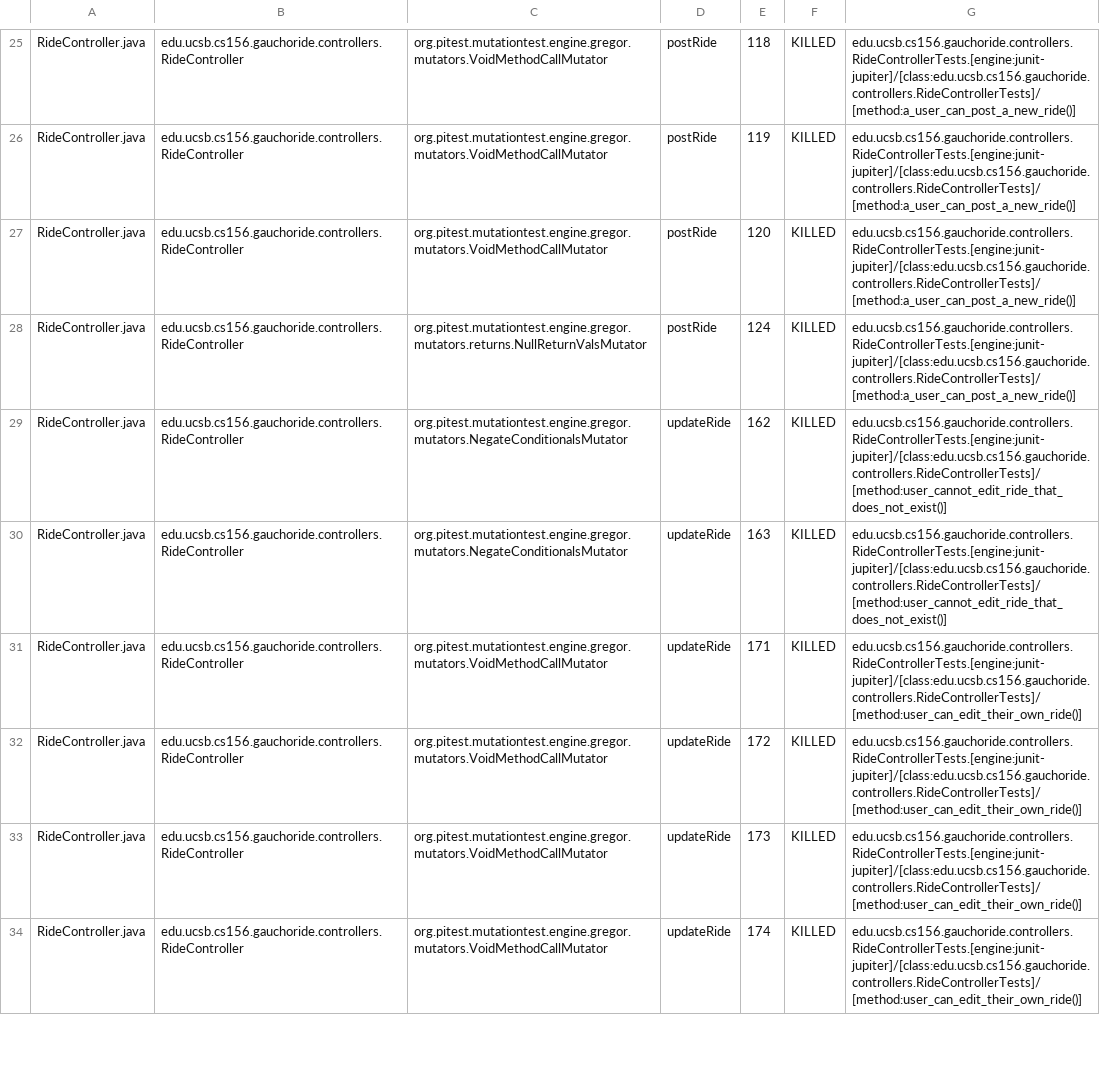
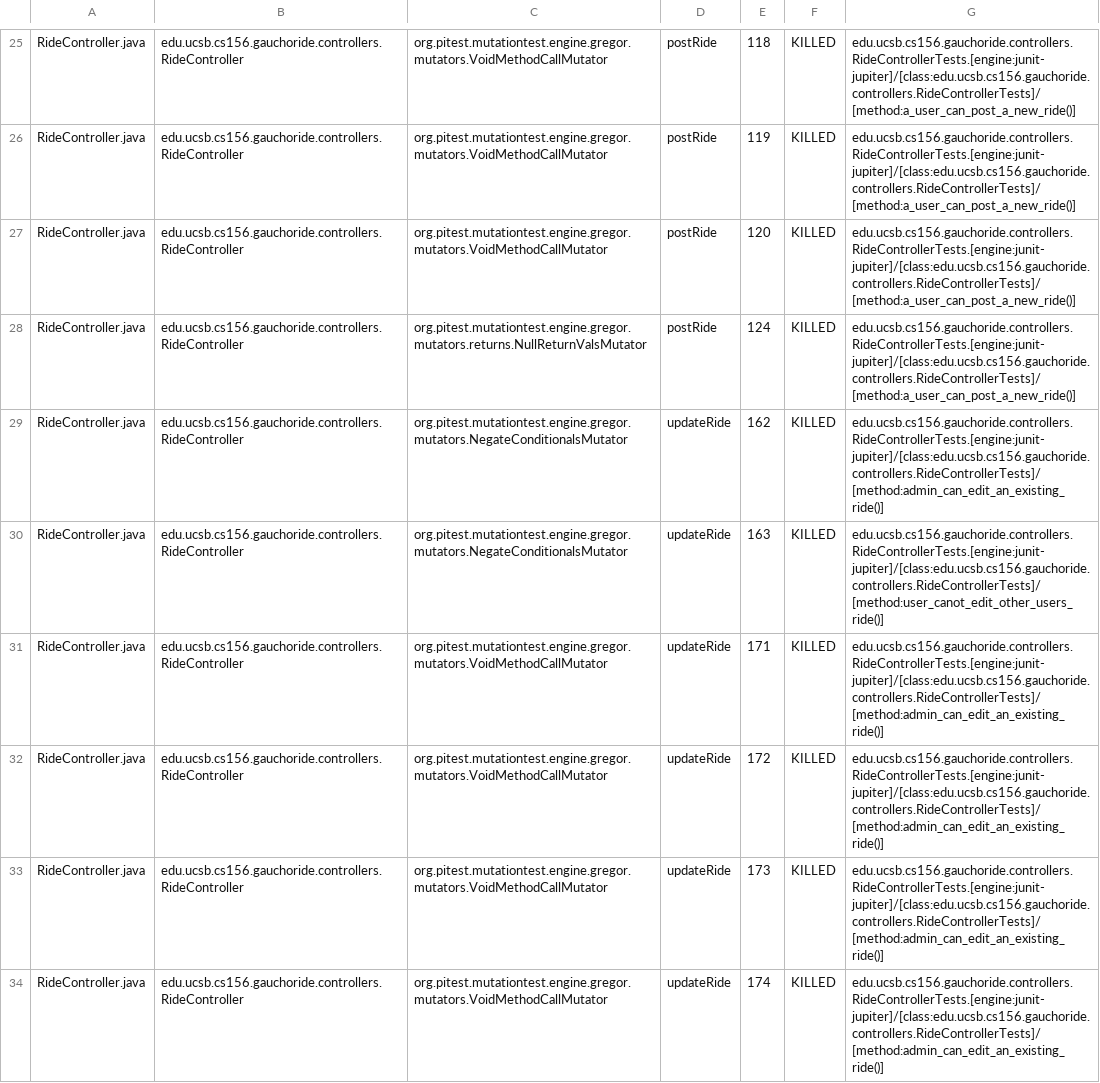
Before and after one commit to ucsb-cs156-m23/proj-gauchoride-m23-9am-1, a CSV file: prs/71/pitest/mutations.csv, drawn as a sheet; only a part is shown, gaps mark what is left out; the diff covers the shown part only.

Commit message:
Deploying to gh-pages from @ ucsb-cs156-m23/proj-gauchoride-m23-9am-1@b1b929401db9df0fbd7ba0d1b744aae9b1bbccee 🚀

```diff
--- a/prs/71/pitest/mutations.csv
+++ b/prs/71/pitest/mutations.csv
@@ -28,7 +28,7 @@ RideController.java,edu.ucsb.cs156.gauchoride.controllers.RideController,org.pit
 RideController.java,edu.ucsb.cs156.gauchoride.controllers.RideController,org.pitest.mutationtest.engine.gregor.mutators.returns.NullReturnValsMutator,postRide,124,KILLED,edu.ucsb.cs156.gauchoride.controllers.RideControllerTests.[engine:junit-jupiter]/[class:edu.ucsb.cs156.gauchoride.controllers.RideControllerTests]/[method:a_user_can_post_a_new_ride()]
-RideController.java,edu.ucsb.cs156.gauchoride.controllers.RideController,org.pitest.mutationtest.engine.gregor.mutators.NegateConditionalsMutator,updateRide,162,KILLED,edu.ucsb.cs156.gauchoride.controllers.RideControllerTests.[engine:junit-jupiter]/[class:edu.ucsb.cs156.gauchoride.controllers.RideControllerTests]/[method:user_cannot_edit_ride_that_does_not_exist()]
-RideController.java,edu.ucsb.cs156.gauchoride.controllers.RideController,org.pitest.mutationtest.engine.gregor.mutators.NegateConditionalsMutator,updateRide,163,KILLED,edu.ucsb.cs156.gauchoride.controllers.RideControllerTests.[engine:junit-jupiter]/[class:edu.ucsb.cs156.gauchoride.controllers.RideControllerTests]/[method:user_cannot_edit_ride_that_does_not_exist()]
-RideController.java,edu.ucsb.cs156.gauchoride.controllers.RideController,org.pitest.mutationtest.engine.gregor.mutators.VoidMethodCallMutator,updateRide,171,KILLED,edu.ucsb.cs156.gauchoride.controllers.RideControllerTests.[engine:junit-jupiter]/[class:edu.ucsb.cs156.gauchoride.controllers.RideControllerTests]/[method:user_can_edit_their_own_ride()]
-RideController.java,edu.ucsb.cs156.gauchoride.controllers.RideController,org.pitest.mutationtest.engine.gregor.mutators.VoidMethodCallMutator,updateRide,172,KILLED,edu.ucsb.cs156.gauchoride.controllers.RideControllerTests.[engine:junit-jupiter]/[class:edu.ucsb.cs156.gauchoride.controllers.RideControllerTests]/[method:user_can_edit_their_own_ride()]
-RideController.java,edu.ucsb.cs156.gauchoride.controllers.RideController,org.pitest.mutationtest.engine.gregor.mutators.VoidMethodCallMutator,updateRide,173,KILLED,edu.ucsb.cs156.gauchoride.controllers.RideControllerTests.[engine:junit-jupiter]/[class:edu.ucsb.cs156.gauchoride.controllers.RideControllerTests]/[method:user_can_edit_their_own_ride()]
-RideController.java,edu.ucsb.cs156.gauchoride.controllers.RideController,org.pitest.mutationtest.engine.gregor.mutators.VoidMethodCallMutator,updateRide,174,KILLED,edu.ucsb.cs156.gauchoride.controllers.RideControllerTests.[engine:junit-jupiter]/[class:edu.ucsb.cs156.gauchoride.controllers.RideControllerTests]/[method:user_can_edit_their_own_ride()]
+RideController.java,edu.ucsb.cs156.gauchoride.controllers.RideController,org.pitest.mutationtest.engine.gregor.mutators.NegateConditionalsMutator,updateRide,162,KILLED,edu.ucsb.cs156.gauchoride.controllers.RideControllerTests.[engine:junit-jupiter]/[class:edu.ucsb.cs156.gauchoride.controllers.RideControllerTests]/[method:admin_can_edit_an_existing_ride()]
+RideController.java,edu.ucsb.cs156.gauchoride.controllers.RideController,org.pitest.mutationtest.engine.gregor.mutators.NegateConditionalsMutator,updateRide,163,KILLED,edu.ucsb.cs156.gauchoride.controllers.RideControllerTests.[engine:junit-jupiter]/[class:edu.ucsb.cs156.gauchoride.controllers.RideControllerTests]/[method:user_canot_edit_other_users_ride()]
+RideController.java,edu.ucsb.cs156.gauchoride.controllers.RideController,org.pitest.mutationtest.engine.gregor.mutators.VoidMethodCallMutator,updateRide,171,KILLED,edu.ucsb.cs156.gauchoride.controllers.RideControllerTests.[engine:junit-jupiter]/[class:edu.ucsb.cs156.gauchoride.controllers.RideControllerTests]/[method:admin_can_edit_an_existing_ride()]
+RideController.java,edu.ucsb.cs156.gauchoride.controllers.RideController,org.pitest.mutationtest.engine.gregor.mutators.VoidMethodCallMutator,updateRide,172,KILLED,edu.ucsb.cs156.gauchoride.controllers.RideControllerTests.[engine:junit-jupiter]/[class:edu.ucsb.cs156.gauchoride.controllers.RideControllerTests]/[method:admin_can_edit_an_existing_ride()]
+RideController.java,edu.ucsb.cs156.gauchoride.controllers.RideController,org.pitest.mutationtest.engine.gregor.mutators.VoidMethodCallMutator,updateRide,173,KILLED,edu.ucsb.cs156.gauchoride.controllers.RideControllerTests.[engine:junit-jupiter]/[class:edu.ucsb.cs156.gauchoride.controllers.RideControllerTests]/[method:admin_can_edit_an_existing_ride()]
+RideController.java,edu.ucsb.cs156.gauchoride.controllers.RideController,org.pitest.mutationtest.engine.gregor.mutators.VoidMethodCallMutator,updateRide,174,KILLED,edu.ucsb.cs156.gauchoride.controllers.RideControllerTests.[engine:junit-jupiter]/[class:edu.ucsb.cs156.gauchoride.controllers.RideControllerTests]/[method:admin_can_edit_an_existing_ride()]
```
Also changed, not shown: 31 edited cells elsewhere in this file, 15 other files.
